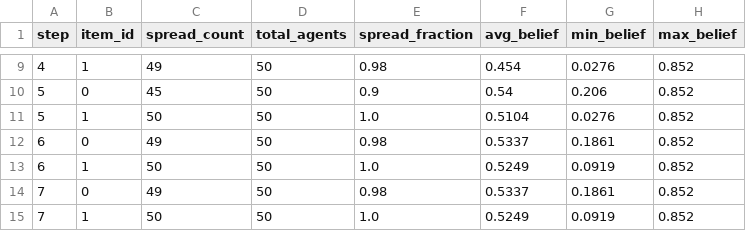
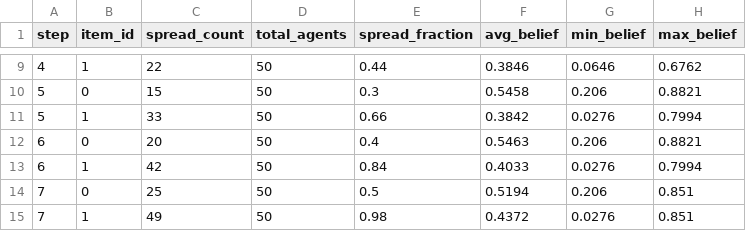
Before and after one commit to RyanX5/INFLOW, a CSV file: visualization/public/spread_log.csv, drawn as a sheet; only a part is shown, gaps mark what is left out; the diff covers the shown part only.

```diff
--- a/visualization/public/spread_log.csv
+++ b/visualization/public/spread_log.csv
@@ -9,7 +9,7 @@ step,item_id,spread_count,total_agents,spread_fraction,avg_belief,min_belief,max
-4,1,49,50,0.98,0.454,0.0276,0.852
-5,0,45,50,0.9,0.54,0.206,0.852
-5,1,50,50,1.0,0.5104,0.0276,0.852
-6,0,49,50,0.98,0.5337,0.1861,0.852
-6,1,50,50,1.0,0.5249,0.0919,0.852
-7,0,49,50,0.98,0.5337,0.1861,0.852
-7,1,50,50,1.0,0.5249,0.0919,0.852
+4,1,22,50,0.44,0.3846,0.0646,0.6762
+5,0,15,50,0.3,0.5458,0.206,0.8821
+5,1,33,50,0.66,0.3842,0.0276,0.7994
+6,0,20,50,0.4,0.5463,0.206,0.8821
+6,1,42,50,0.84,0.4033,0.0276,0.7994
+7,0,25,50,0.5,0.5194,0.206,0.851
+7,1,49,50,0.98,0.4372,0.0276,0.851
```
Also changed, not shown: 81 edited cells elsewhere in this file, output/agent_states.csv, output/edges.csv, 5 other files.
